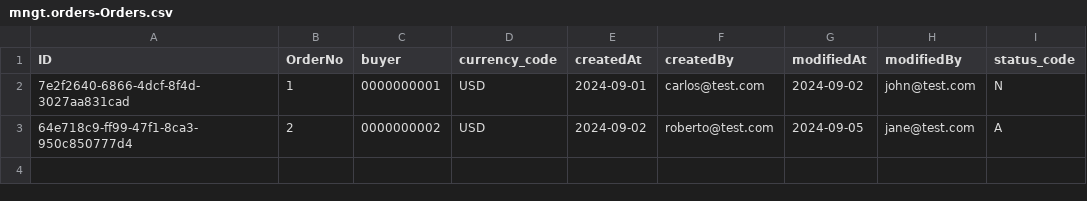
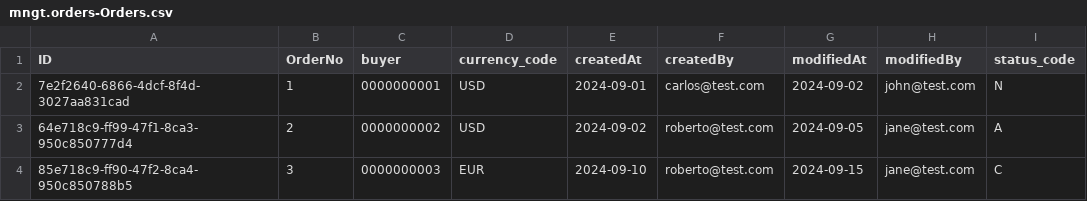
Before and after one commit to cfurigo/curso-btp-cap-mngt-order, a CSV file: db/data/mngt.orders-Orders.csv, drawn as a sheet; the diff names each change by its address in the sheet, - before the commit and + after, or states it on an @@ line.

```diff
--- a/db/data/mngt.orders-Orders.csv
+++ b/db/data/mngt.orders-Orders.csv
+row 4: 85e718c9-ff90-47f2-8ca4-950c850788b5 | 3 | 0000000003 | EUR | 2024-09-10 | roberto@test.com | 2024-09-15 | jane@test.com | C
```
Also changed, not shown: db/data/mngt.orders-Orders.Items.csv, db/data/mngt.orders-Products.csv, 8 other files.
